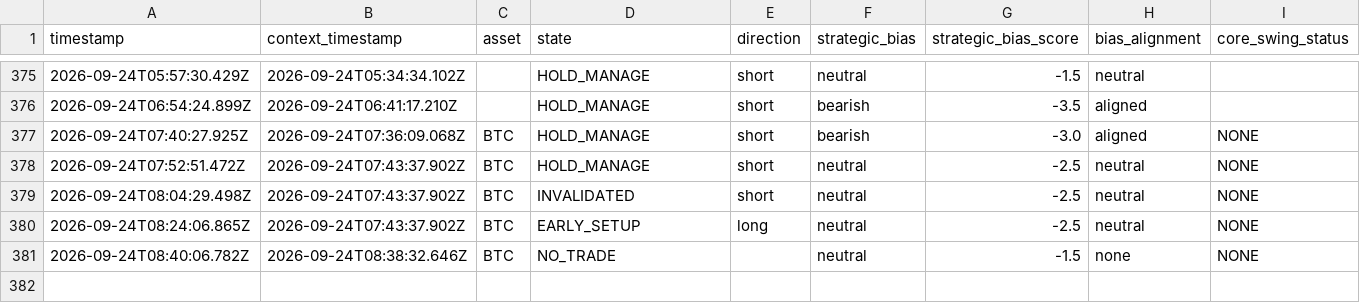
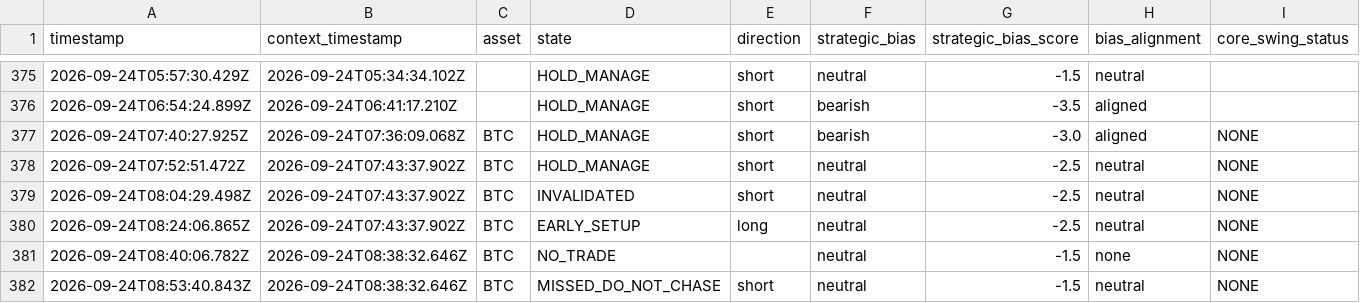
Before and after one commit to themooje412/btc-market-data-collector, a CSV file: execution_history.csv, drawn as a sheet; only a part is shown, gaps mark what is left out; rows hold the shown columns only; the diff names each change by its address in the sheet, - before the commit and + after, or states it on an @@ line.

```diff
--- a/execution_history.csv
+++ b/execution_history.csv
+row 382: 2026-09-24T08:53:40.843Z | 2026-09-24T08:38:32.646Z | BTC | MISSED_DO_NOT_CHASE | short | neutral | -1.5 | neutral | NONE
```
Also changed, not shown: assets/eth/execution_history.csv, assets/sol/execution_history.csv, 12 other files.
